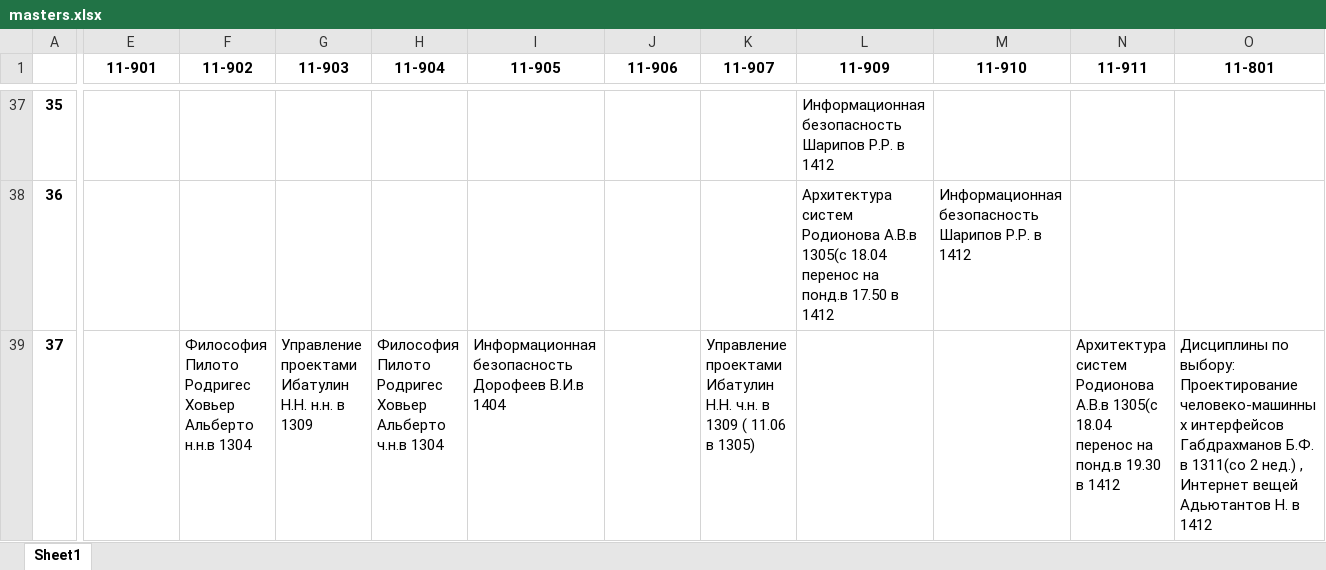
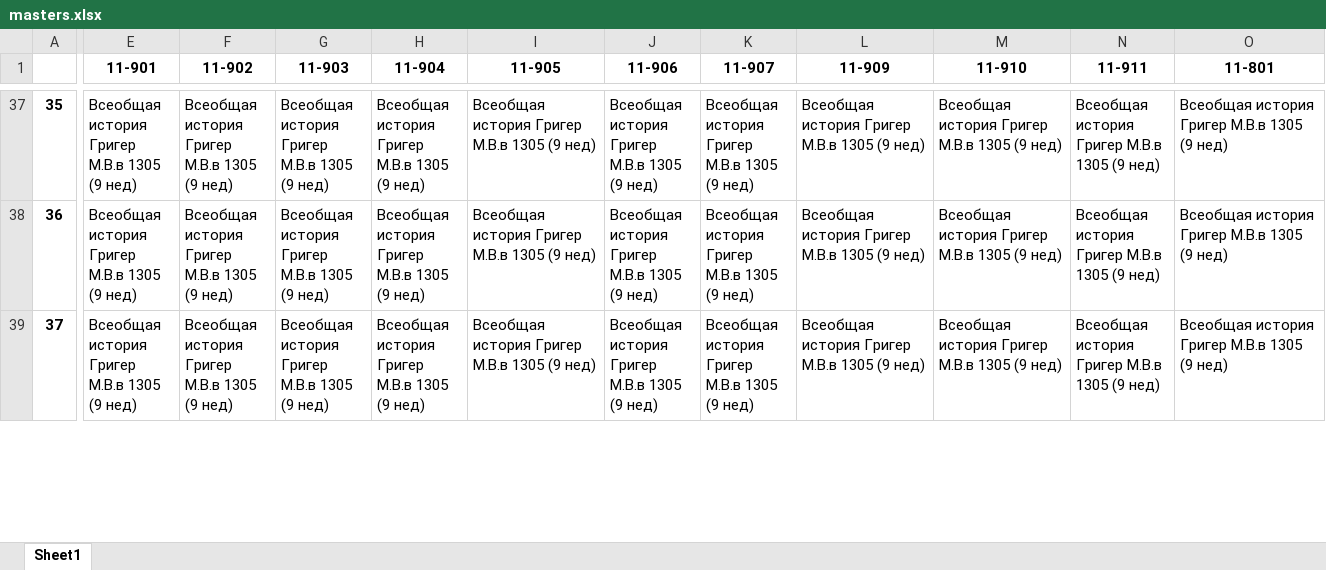
Before and after one commit to MMingazoff/ITIS-helper, an Excel workbook: data/timetable/masters.xlsx, sheet Sheet1, drawn as a sheet; only a part is shown, gaps mark what is left out; values as stored, in another font and other column widths than the file's, no borders; ↵ is a line break in a cell; the diff covers the shown part only; the diff names each change by its address in the sheet, - before the commit and + after, or states it on an @@ line.

```diff
--- a/data/timetable/masters.xlsx (sheet Sheet1)
+++ b/data/timetable/masters.xlsx (sheet Sheet1)
-E37:E39 (11-901): (empty)
+E37:E39 (11-901): Всеобщая история Григер М.В.в 1305 (9 нед)
-F37:F38 (11-902): (empty)
+F37:F38 (11-902): Всеобщая история Григер М.В.в 1305 (9 нед)
-G37:G38 (11-903): (empty)
+G37:G38 (11-903): Всеобщая история Григер М.В.в 1305 (9 нед)
-H37:H38 (11-904): (empty)
+H37:H38 (11-904): Всеобщая история Григер М.В.в 1305 (9 нед)
-I37:I38 (11-905): (empty)
+I37:I38 (11-905): Всеобщая история Григер М.В.в 1305 (9 нед)
-J37:J39 (11-906): (empty)
+J37:J39 (11-906): Всеобщая история Григер М.В.в 1305 (9 нед)
-K37:K38 (11-907): (empty)
+K37:K38 (11-907): Всеобщая история Григер М.В.в 1305 (9 нед)
-L37 (11-909): Информационная безопасность Шарипов Р.Р. в 1412
+L37 (11-909): Всеобщая история Григер М.В.в 1305 (9 нед)
-M37 (11-910): (empty)
+M37 (11-910): Всеобщая история Григер М.В.в 1305 (9 нед)
-N37:N38 (11-911): (empty)
+N37:N38 (11-911): Всеобщая история Григер М.В.в 1305 (9 нед)
-O37:O38 (11-801): (empty)
+O37:O38 (11-801): Всеобщая история Григер М.В.в 1305 (9 нед)
-L38 (11-909): Архитектура систем Родионова А.В.в 1305(с 18.04 перенос на понд.в 17.50 в 1412
+L38 (11-909): Всеобщая история Григер М.В.в 1305 (9 нед)
-M38 (11-910): Информационная безопасность Шарипов Р.Р. в 1412
+M38 (11-910): Всеобщая история Григер М.В.в 1305 (9 нед)
-F39 (11-902): Философия Пилото Родригес Ховьер Альберто н.н.в 1304
+F39 (11-902): Всеобщая история Григер М.В.в 1305 (9 нед)
-G39 (11-903): Управление проектами Ибатулин Н.Н. н.н. в 1309
+G39 (11-903): Всеобщая история Григер М.В.в 1305 (9 нед)
-H39 (11-904): Философия Пилото Родригес Ховьер Альберто ч.н.в 1304
+H39 (11-904): Всеобщая история Григер М.В.в 1305 (9 нед)
-I39 (11-905): Информационная безопасность Дорофеев В.И.в 1404
+I39 (11-905): Всеобщая история Григер М.В.в 1305 (9 нед)
-K39 (11-907): Управление проектами Ибатулин Н.Н. ч.н. в 1309 ( 11.06 в 1305)
+K39 (11-907): Всеобщая история Григер М.В.в 1305 (9 нед)
-L39 (11-909): (empty)
+L39 (11-909): Всеобщая история Григер М.В.в 1305 (9 нед)
-M39 (11-910): (empty)
+M39 (11-910): Всеобщая история Григер М.В.в 1305 (9 нед)
-N39 (11-911): Архитектура систем Родионова А.В.в 1305(с 18.04 перенос на понд.в 19.30 в 1412
+N39 (11-911): Всеобщая история Григер М.В.в 1305 (9 нед)
-O39 (11-801): Дисциплины по выбору: ↵ Проектирование человеко-машинных интерфейсов Габдрахманов Б.Ф. в 1311(со 2 нед.) , ↵ Интернет вещей Адьютантов Н. в 1412
+O39 (11-801): Всеобщая история Григер М.В.в 1305 (9 нед)
```
Also changed, not shown: 128 edited cells elsewhere in this sheet.
